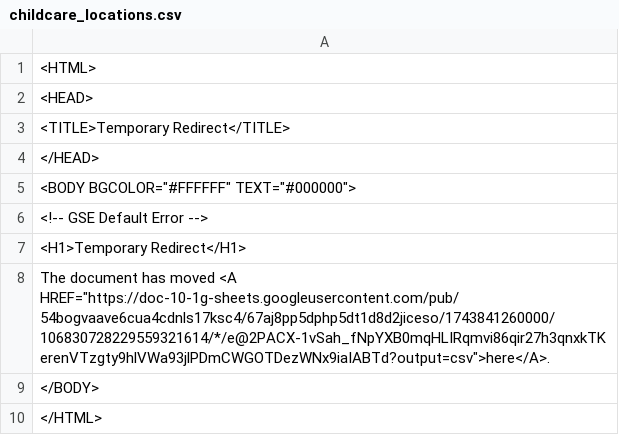
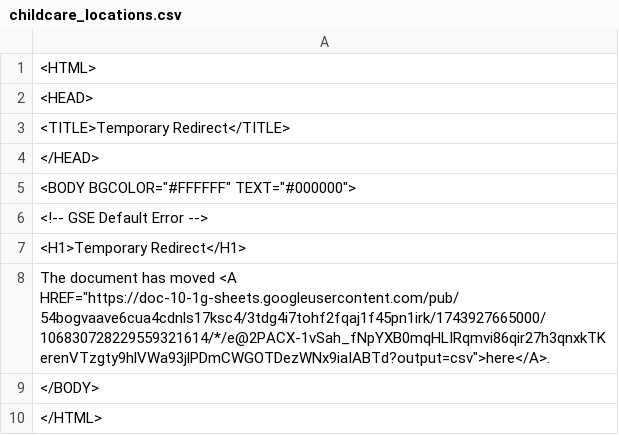
Before and after one commit to Cantaloupe2/github-action-csv-update-demo, a CSV file: data/childcare_locations.csv, drawn as a sheet.

```diff
--- a/data/childcare_locations.csv
+++ b/data/childcare_locations.csv
@@ -7,3 +7,3 @@
 <H1>Temporary Redirect</H1>
-The document has moved <A HREF="https://doc-10-1g-sheets.googleusercontent.com/pub/54bogvaave6cua4cdnls17ksc4/67aj8pp5dphp5dt1d8d2jiceso/1743841260000/106830728229559321614/*/e@2PACX-1vSah_fNpYXB0mqHLIRqmvi86qir27h3qnxkTKerenVTzgty9hlVWa93jlPDmCWGOTDezWNx9iaIABTd?output=csv">here</A>.
+The document has moved <A HREF="https://doc-10-1g-sheets.googleusercontent.com/pub/54bogvaave6cua4cdnls17ksc4/3tdg4i7tohf2fqaj1f45pn1irk/1743927665000/106830728229559321614/*/e@2PACX-1vSah_fNpYXB0mqHLIRqmvi86qir27h3qnxkTKerenVTzgty9hlVWa93jlPDmCWGOTDezWNx9iaIABTd?output=csv">here</A>.
 </BODY>
```
